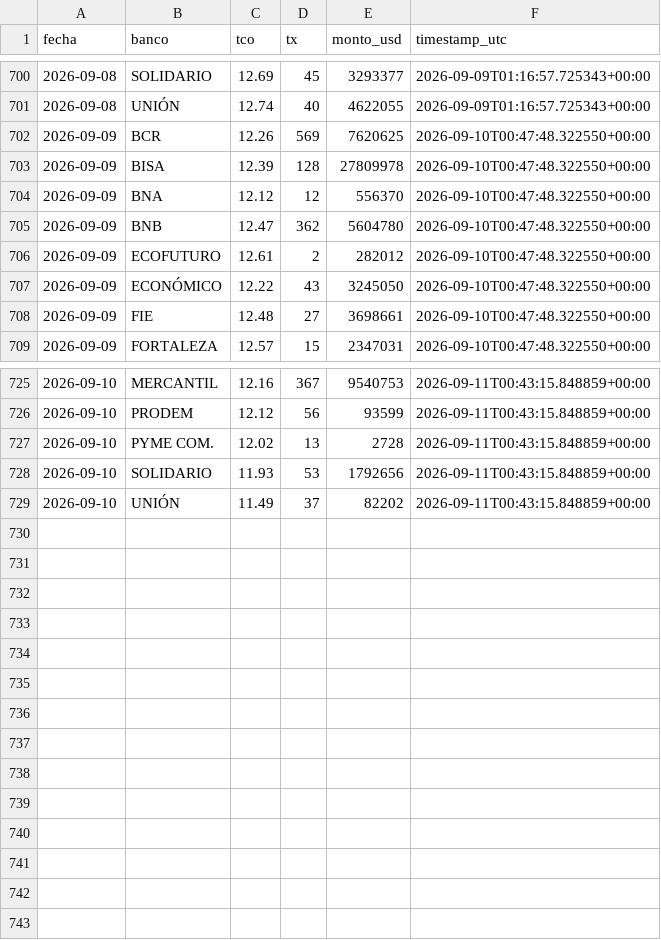
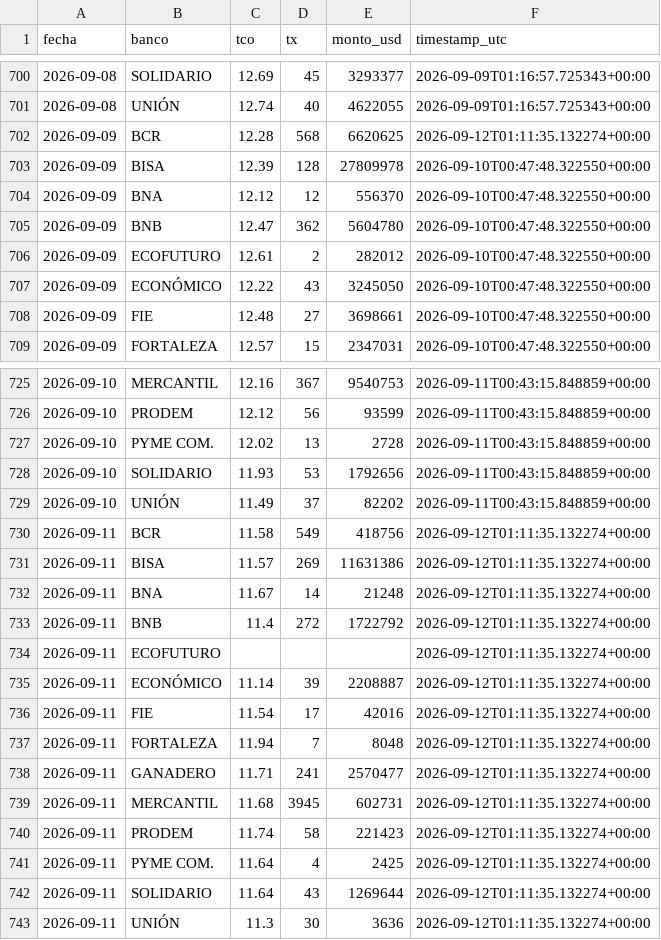
Before and after one commit to Centro-de-Estudios-POPULI/Dolar_Bolivia, a CSV file: data/tco_bancos.csv, drawn as a sheet; only a part is shown, gaps mark what is left out.

```diff
--- a/data/tco_bancos.csv
+++ b/data/tco_bancos.csv
@@ -701,3 +701,3 @@ fecha,banco,tco,tx,monto_usd,timestamp_utc
 2026-09-08,UNIÓN,12.74,40,4622055,2026-09-09T01:16:57.725343+00:00
-2026-09-09,BCR,12.26,569,7620625,2026-09-10T00:47:48.322550+00:00
+2026-09-09,BCR,12.28,568,6620625,2026-09-12T01:11:35.132274+00:00
 2026-09-09,BISA,12.39,128,27809978,2026-09-10T00:47:48.322550+00:00
@@ -729 +729,15 @@ fecha,banco,tco,tx,monto_usd,timestamp_utc
 2026-09-10,UNIÓN,11.49,37,82202,2026-09-11T00:43:15.848859+00:00
+2026-09-11,BCR,11.58,549,418756,2026-09-12T01:11:35.132274+00:00
+2026-09-11,BISA,11.57,269,11631386,2026-09-12T01:11:35.132274+00:00
+2026-09-11,BNA,11.67,14,21248,2026-09-12T01:11:35.132274+00:00
+2026-09-11,BNB,11.4,272,1722792,2026-09-12T01:11:35.132274+00:00
+2026-09-11,ECOFUTURO,,,,2026-09-12T01:11:35.132274+00:00
+2026-09-11,ECONÓMICO,11.14,39,2208887,2026-09-12T01:11:35.132274+00:00
+2026-09-11,FIE,11.54,17,42016,2026-09-12T01:11:35.132274+00:00
+2026-09-11,FORTALEZA,11.94,7,8048,2026-09-12T01:11:35.132274+00:00
+2026-09-11,GANADERO,11.71,241,2570477,2026-09-12T01:11:35.132274+00:00
+2026-09-11,MERCANTIL,11.68,3945,602731,2026-09-12T01:11:35.132274+00:00
+2026-09-11,PRODEM,11.74,58,221423,2026-09-12T01:11:35.132274+00:00
+2026-09-11,PYME COM.,11.64,4,2425,2026-09-12T01:11:35.132274+00:00
+2026-09-11,SOLIDARIO,11.64,43,1269644,2026-09-12T01:11:35.132274+00:00
+2026-09-11,UNIÓN,11.3,30,3636,2026-09-12T01:11:35.132274+00:00
```
Also changed, not shown: data/tco.csv, data/tco_raw/2026-09-09.csv, 4 other files.
